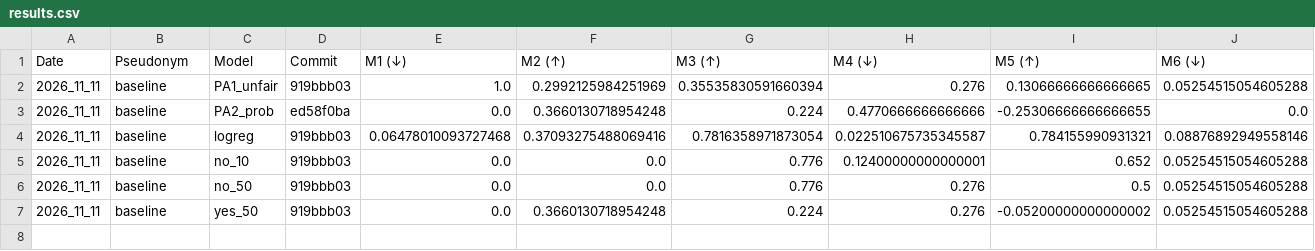
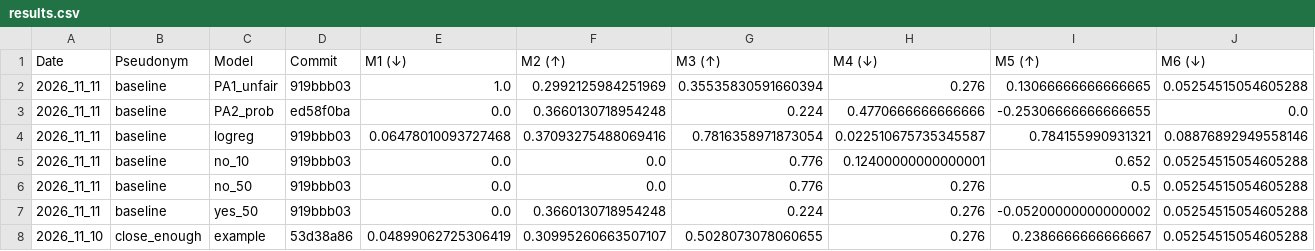
Before and after one commit to cs396f26/leaderboard-hw2, a CSV file: results.csv, drawn as a sheet.

```diff
--- a/results.csv
+++ b/results.csv
@@ -7 +7,2 @@ Date,Pseudonym,Model,Commit,M1 (↓),M2 (↑),M3 (↑),M4 (↓),M5 (↑),M6 (↓
 2026_11_11,baseline,yes_50,919bbb03,0.0,0.3660130718954248,0.224,0.276,-0.05200000000000002,0.05254515054605288
+2026_11_10,close_enough,example,53d38a86,0.04899062725306419,0.30995260663507107,0.5028073078060655,0.276,0.2386666666666667,0.05254515054605288
```
Also changed, not shown: 1 other file.
